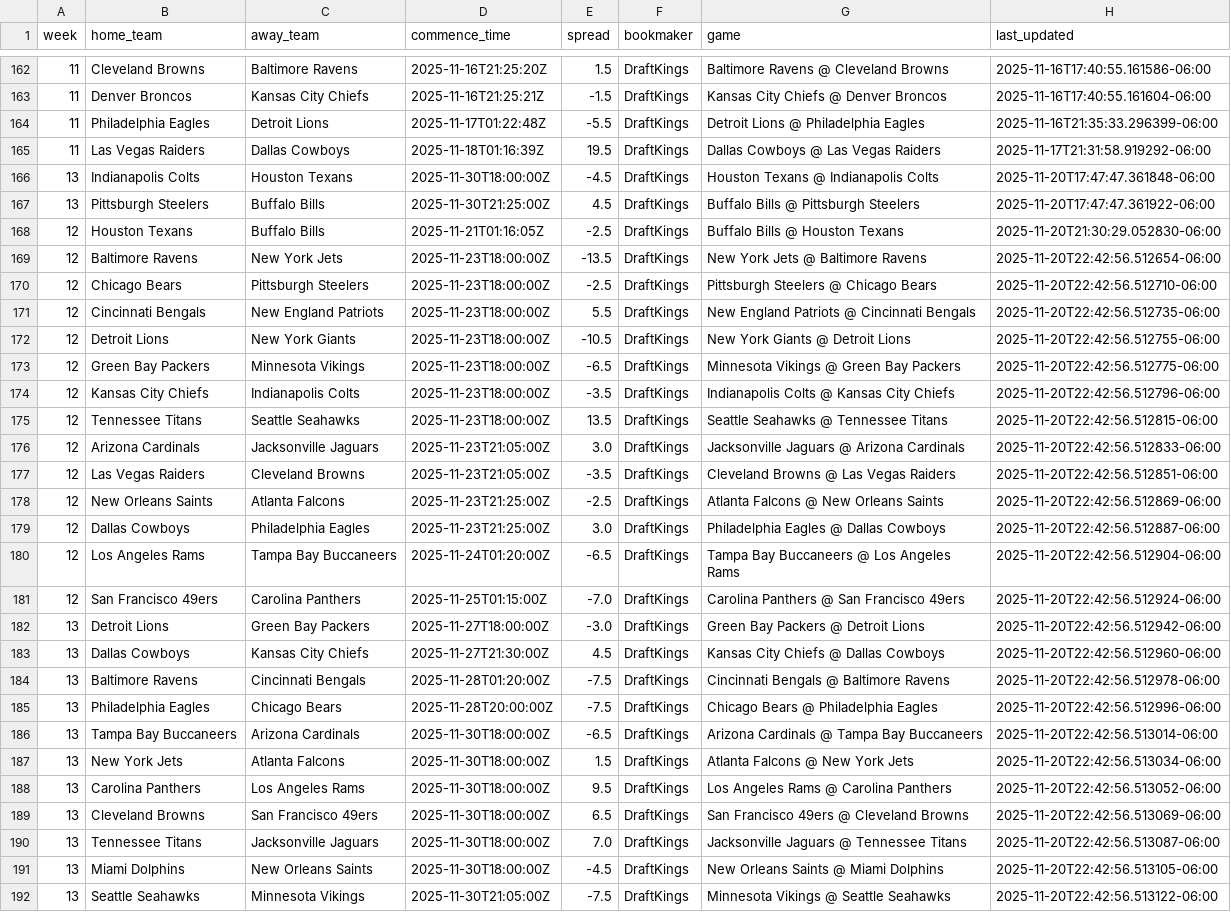
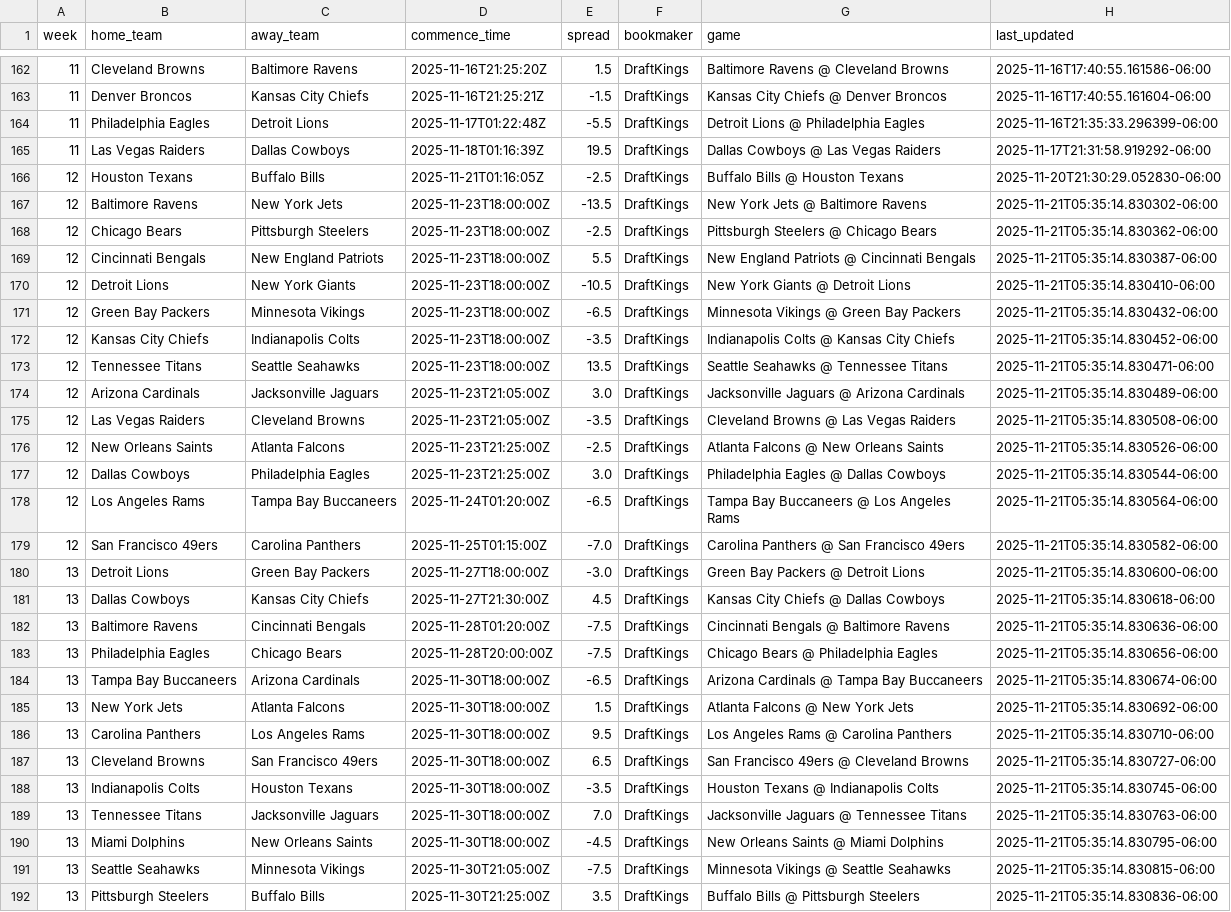
Before and after one commit to jackewings/NFL-Pickem-App, a CSV file: data/weekly_spreads.csv, drawn as a sheet; only a part is shown, gaps mark what is left out; removed rows and columns are numbered as before the commit, all else as after; the diff covers the shown part only; the diff names each change by its address in the sheet, - before the commit and + after, or states it on an @@ line.

```diff
--- a/data/weekly_spreads.csv
+++ b/data/weekly_spreads.csv
-row 166: 13 | Indianapolis Colts | Houston Texans | 2025-11-30T18:00:00Z | -4.5 | DraftKings | Houston Texans @ Indianapolis Colts | 2025-11-20T17:47:47.361848-06:00
-row 167: 13 | Pittsburgh Steelers | Buffalo Bills | 2025-11-30T21:25:00Z | 4.5 | DraftKings | Buffalo Bills @ Pittsburgh Steelers | 2025-11-20T17:47:47.361922-06:00
-H167 (last_updated): 2025-11-20T22:42:56.512654-06:00
+H167 (last_updated): 2025-11-21T05:35:14.830302-06:00
-H168 (last_updated): 2025-11-20T22:42:56.512710-06:00
+H168 (last_updated): 2025-11-21T05:35:14.830362-06:00
-H169 (last_updated): 2025-11-20T22:42:56.512735-06:00
+H169 (last_updated): 2025-11-21T05:35:14.830387-06:00
-H170 (last_updated): 2025-11-20T22:42:56.512755-06:00
+H170 (last_updated): 2025-11-21T05:35:14.830410-06:00
-H171 (last_updated): 2025-11-20T22:42:56.512775-06:00
+H171 (last_updated): 2025-11-21T05:35:14.830432-06:00
-H172 (last_updated): 2025-11-20T22:42:56.512796-06:00
+H172 (last_updated): 2025-11-21T05:35:14.830452-06:00
-H173 (last_updated): 2025-11-20T22:42:56.512815-06:00
+H173 (last_updated): 2025-11-21T05:35:14.830471-06:00
-H174 (last_updated): 2025-11-20T22:42:56.512833-06:00
+H174 (last_updated): 2025-11-21T05:35:14.830489-06:00
-H175 (last_updated): 2025-11-20T22:42:56.512851-06:00
+H175 (last_updated): 2025-11-21T05:35:14.830508-06:00
-H176 (last_updated): 2025-11-20T22:42:56.512869-06:00
+H176 (last_updated): 2025-11-21T05:35:14.830526-06:00
-H177 (last_updated): 2025-11-20T22:42:56.512887-06:00
+H177 (last_updated): 2025-11-21T05:35:14.830544-06:00
-H178 (last_updated): 2025-11-20T22:42:56.512904-06:00
+H178 (last_updated): 2025-11-21T05:35:14.830564-06:00
-H179 (last_updated): 2025-11-20T22:42:56.512924-06:00
+H179 (last_updated): 2025-11-21T05:35:14.830582-06:00
-H180 (last_updated): 2025-11-20T22:42:56.512942-06:00
+H180 (last_updated): 2025-11-21T05:35:14.830600-06:00
-H181 (last_updated): 2025-11-20T22:42:56.512960-06:00
+H181 (last_updated): 2025-11-21T05:35:14.830618-06:00
-H182 (last_updated): 2025-11-20T22:42:56.512978-06:00
+H182 (last_updated): 2025-11-21T05:35:14.830636-06:00
-H183 (last_updated): 2025-11-20T22:42:56.512996-06:00
+H183 (last_updated): 2025-11-21T05:35:14.830656-06:00
-H184 (last_updated): 2025-11-20T22:42:56.513014-06:00
+H184 (last_updated): 2025-11-21T05:35:14.830674-06:00
-H185 (last_updated): 2025-11-20T22:42:56.513034-06:00
+H185 (last_updated): 2025-11-21T05:35:14.830692-06:00
-H186 (last_updated): 2025-11-20T22:42:56.513052-06:00
+H186 (last_updated): 2025-11-21T05:35:14.830710-06:00
-H187 (last_updated): 2025-11-20T22:42:56.513069-06:00
+H187 (last_updated): 2025-11-21T05:35:14.830727-06:00
+row 188: 13 | Indianapolis Colts | Houston Texans | 2025-11-30T18:00:00Z | -3.5 | DraftKings | Houston Texans @ Indianapolis Colts | 2025-11-21T05:35:14.830745-06:00
-H189 (last_updated): 2025-11-20T22:42:56.513087-06:00
+H189 (last_updated): 2025-11-21T05:35:14.830763-06:00
-H190 (last_updated): 2025-11-20T22:42:56.513105-06:00
+H190 (last_updated): 2025-11-21T05:35:14.830795-06:00
-H191 (last_updated): 2025-11-20T22:42:56.513122-06:00
+H191 (last_updated): 2025-11-21T05:35:14.830815-06:00
+row 192: 13 | Pittsburgh Steelers | Buffalo Bills | 2025-11-30T21:25:00Z | 3.5 | DraftKings | Buffalo Bills @ Pittsburgh Steelers | 2025-11-21T05:35:14.830836-06:00
```
Also changed, not shown: 3 edited cells elsewhere in this file.
